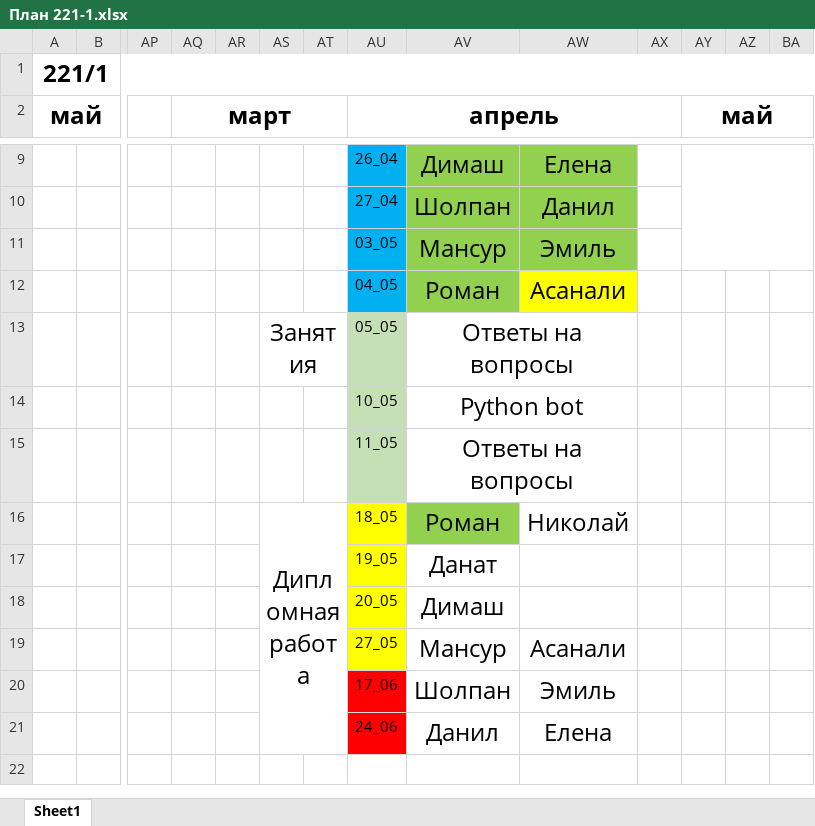
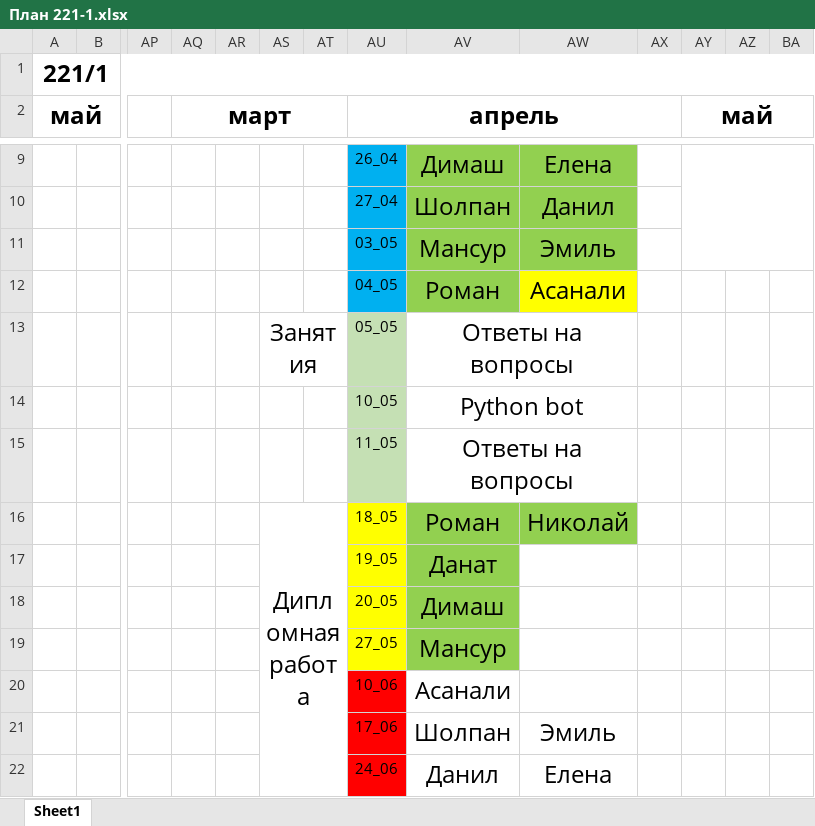
Before and after one commit to bogdandrienko/PyE-221-1, an Excel workbook: lections/План 221-1.xlsx, sheet Sheet1, drawn as a sheet; only a part is shown, gaps mark what is left out; values as stored, in another font and other column widths than the file's, no borders; rows hold the shown columns only; the diff names each change by its address in the sheet, - before the commit and + after, or states it on an @@ line.

```diff
--- a/lections/План 221-1.xlsx (sheet Sheet1)
+++ b/lections/План 221-1.xlsx (sheet Sheet1)
-AW16 fill: none
+AW16 fill: #92D050
-AV17:AV19 fill: none
+AV17:AV19 fill: #92D050
-AW19: Асанали
+AW19: (empty)
+row 20:  |  |  |  |  |  |  | 10_06 | Асанали
```
Also changed, not shown: 2 other files.
